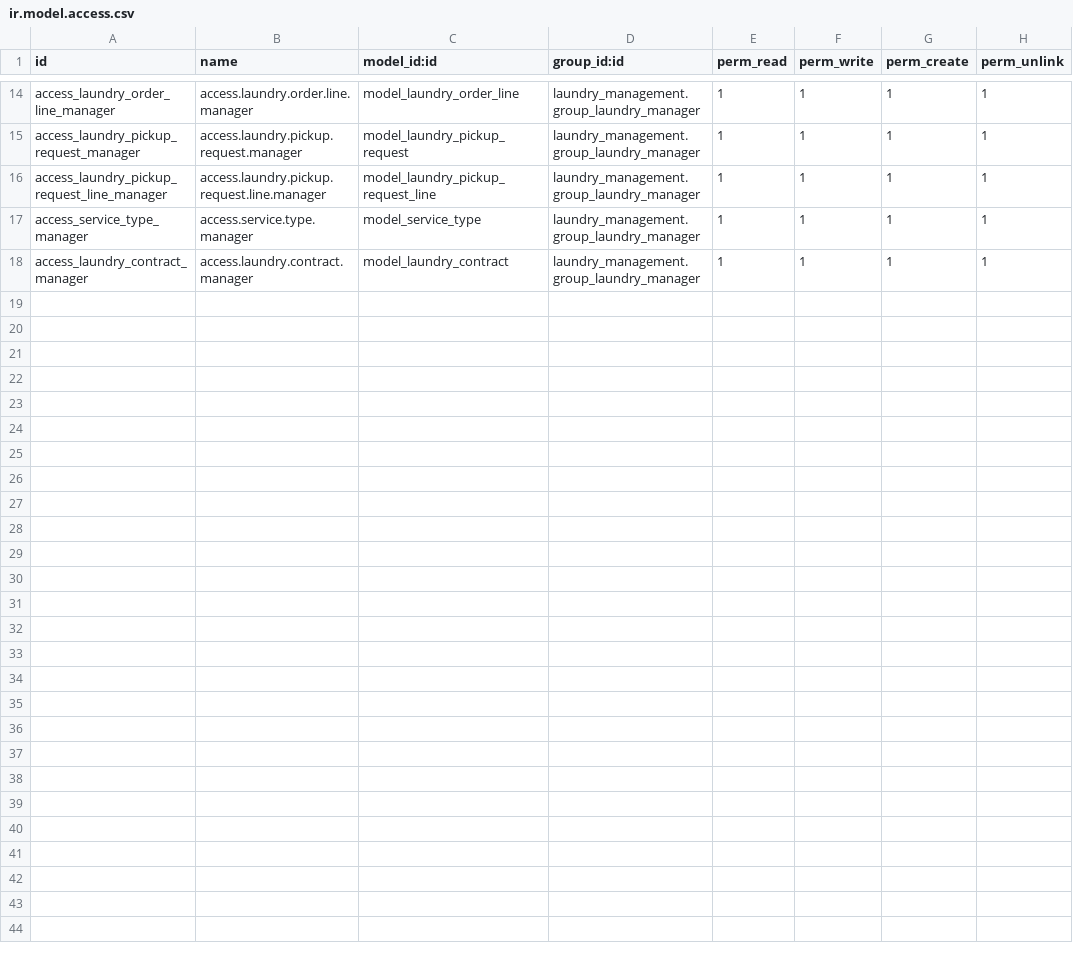
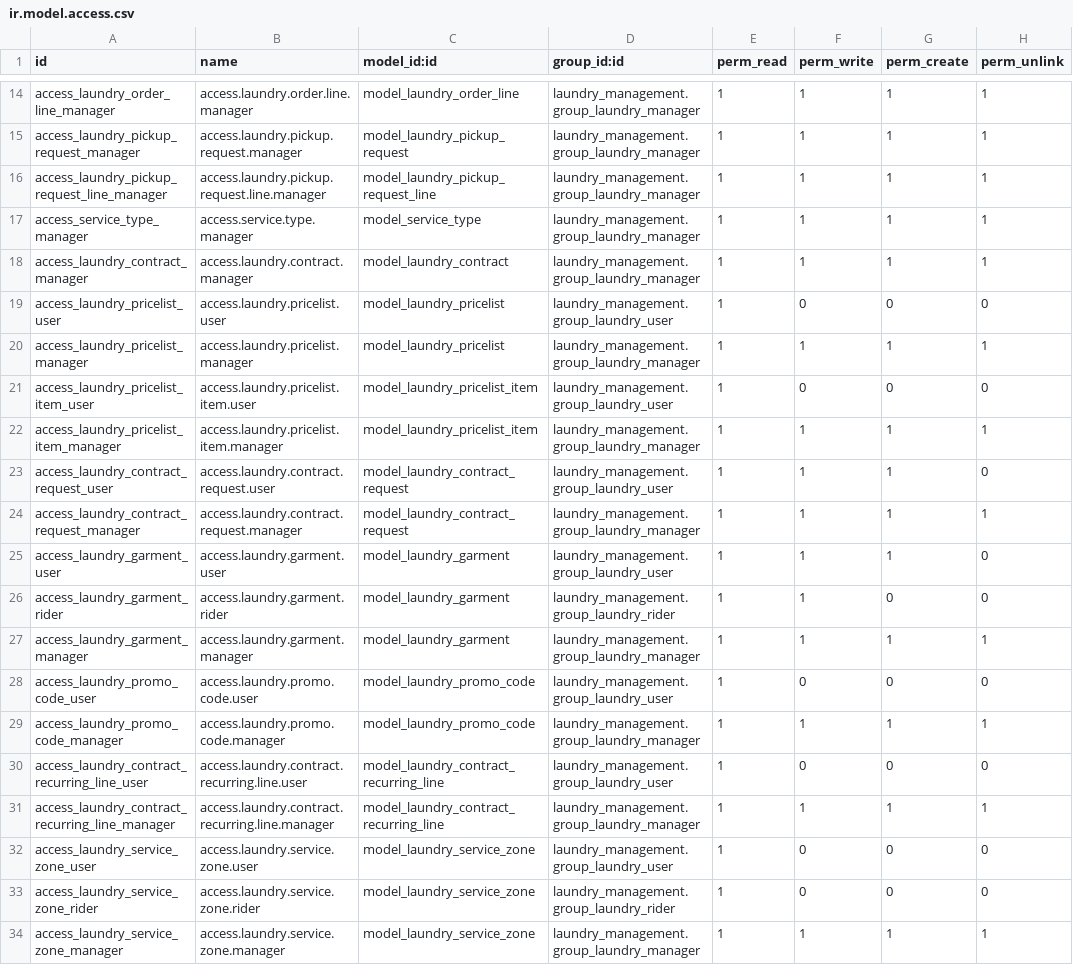
Before and after one commit to kaviv6/laundry_management, a CSV file: laundry_management/security/ir.model.access.csv, drawn as a sheet; only a part is shown, gaps mark what is left out.

```diff
--- a/laundry_management/security/ir.model.access.csv
+++ b/laundry_management/security/ir.model.access.csv
@@ -18 +18,17 @@ access_service_type_manager,access.service.type.manager,model_service_type,laund
 access_laundry_contract_manager,access.laundry.contract.manager,model_laundry_contract,laundry_management.group_laundry_manager,1,1,1,1
+access_laundry_pricelist_user,access.laundry.pricelist.user,model_laundry_pricelist,laundry_management.group_laundry_user,1,0,0,0
+access_laundry_pricelist_manager,access.laundry.pricelist.manager,model_laundry_pricelist,laundry_management.group_laundry_manager,1,1,1,1
+access_laundry_pricelist_item_user,access.laundry.pricelist.item.user,model_laundry_pricelist_item,laundry_management.group_laundry_user,1,0,0,0
+access_laundry_pricelist_item_manager,access.laundry.pricelist.item.manager,model_laundry_pricelist_item,laundry_management.group_laundry_manager,1,1,1,1
+access_laundry_contract_request_user,access.laundry.contract.request.user,model_laundry_contract_request,laundry_management.group_laundry_user,1,1,1,0
+access_laundry_contract_request_manager,access.laundry.contract.request.manager,model_laundry_contract_request,laundry_management.group_laundry_manager,1,1,1,1
+access_laundry_garment_user,access.laundry.garment.user,model_laundry_garment,laundry_management.group_laundry_user,1,1,1,0
+access_laundry_garment_rider,access.laundry.garment.rider,model_laundry_garment,laundry_management.group_laundry_rider,1,1,0,0
+access_laundry_garment_manager,access.laundry.garment.manager,model_laundry_garment,laundry_management.group_laundry_manager,1,1,1,1
+access_laundry_promo_code_user,access.laundry.promo.code.user,model_laundry_promo_code,laundry_management.group_laundry_user,1,0,0,0
+access_laundry_promo_code_manager,access.laundry.promo.code.manager,model_laundry_promo_code,laundry_management.group_laundry_manager,1,1,1,1
+access_laundry_contract_recurring_line_user,access.laundry.contract.recurring.line.user,model_laundry_contract_recurring_line,laundry_management.group_laundry_user,1,0,0,0
+access_laundry_contract_recurring_line_manager,access.laundry.contract.recurring.line.manager,model_laundry_contract_recurring_line,laundry_management.group_laundry_manager,1,1,1,1
+access_laundry_service_zone_user,access.laundry.service.zone.user,model_laundry_service_zone,laundry_management.group_laundry_user,1,0,0,0
+access_laundry_service_zone_rider,access.laundry.service.zone.rider,model_laundry_service_zone,laundry_management.group_laundry_rider,1,0,0,0
+access_laundry_service_zone_manager,access.laundry.service.zone.manager,model_laundry_service_zone,laundry_management.group_laundry_manager,1,1,1,1
```
Also changed, not shown: 55 other files.
